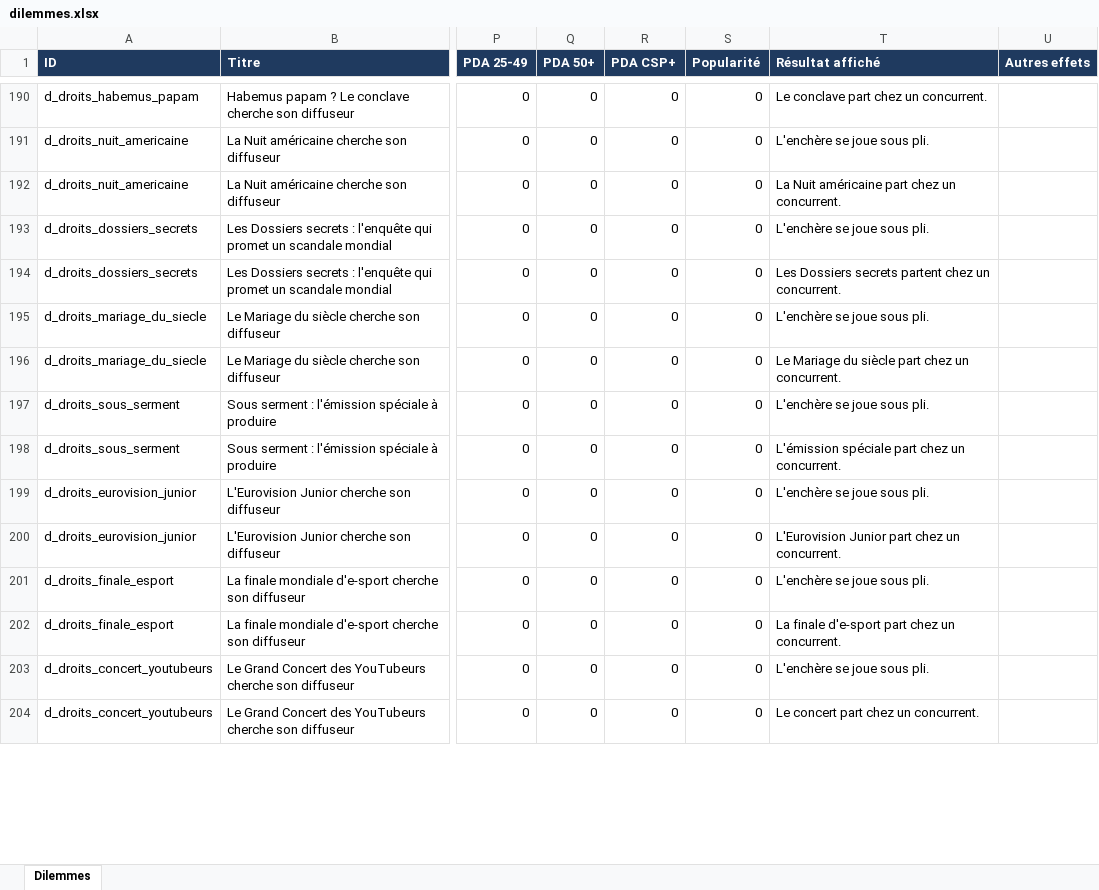
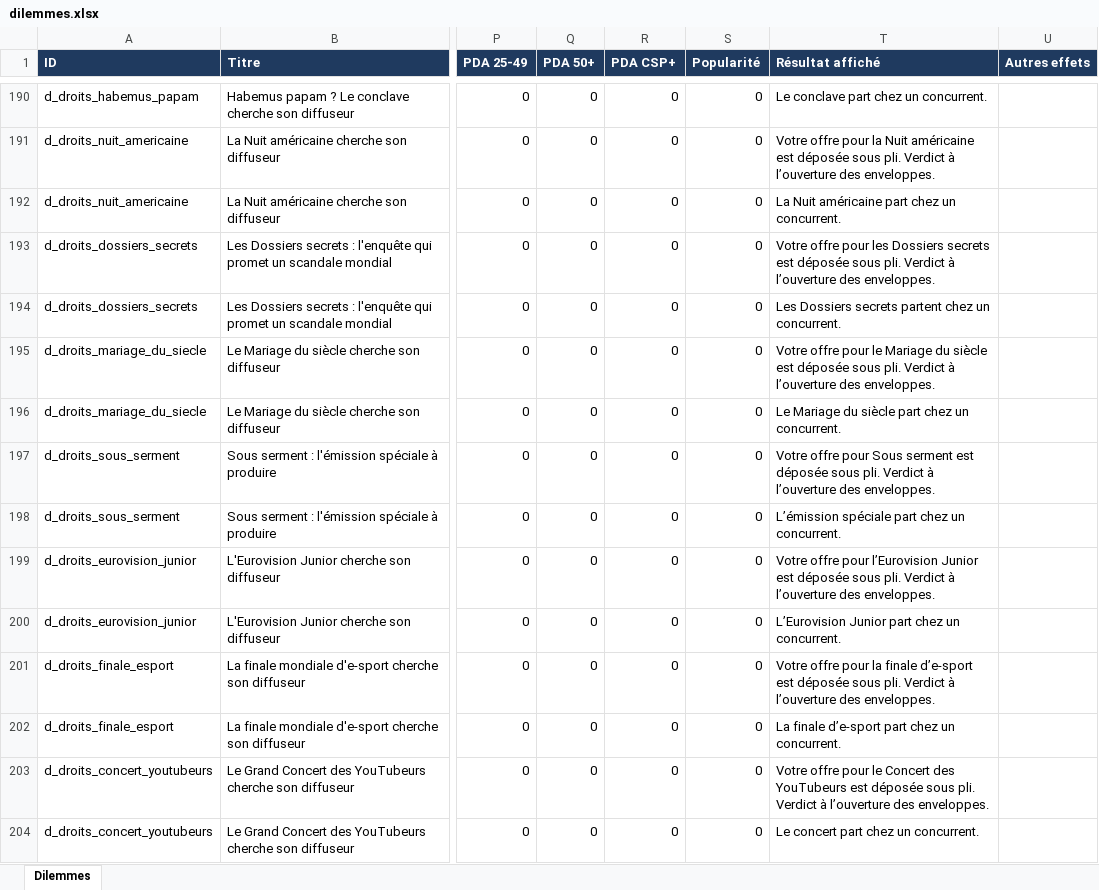
Before and after one commit to N0than/DestinyPrime, an Excel workbook: dilemmes.xlsx, sheet Dilemmes, drawn as a sheet; only a part is shown, gaps mark what is left out; values as stored, in another font and other column widths than the file's, no borders; the diff covers the shown part only; the diff names each change by its address in the sheet, - before the commit and + after, or states it on an @@ line.

```diff
--- a/dilemmes.xlsx (sheet Dilemmes)
+++ b/dilemmes.xlsx (sheet Dilemmes)
-T191 (Résultat affiché): L'enchère se joue sous pli.
+T191 (Résultat affiché): Votre offre pour la Nuit américaine est déposée sous pli. Verdict à l’ouverture des enveloppes.
-T193 (Résultat affiché): L'enchère se joue sous pli.
+T193 (Résultat affiché): Votre offre pour les Dossiers secrets est déposée sous pli. Verdict à l’ouverture des enveloppes.
-T195 (Résultat affiché): L'enchère se joue sous pli.
+T195 (Résultat affiché): Votre offre pour le Mariage du siècle est déposée sous pli. Verdict à l’ouverture des enveloppes.
-T197 (Résultat affiché): L'enchère se joue sous pli.
+T197 (Résultat affiché): Votre offre pour Sous serment est déposée sous pli. Verdict à l’ouverture des enveloppes.
-T198 (Résultat affiché): L'émission spéciale part chez un concurrent.
+T198 (Résultat affiché): L’émission spéciale part chez un concurrent.
-T199 (Résultat affiché): L'enchère se joue sous pli.
+T199 (Résultat affiché): Votre offre pour l’Eurovision Junior est déposée sous pli. Verdict à l’ouverture des enveloppes.
-T200 (Résultat affiché): L'Eurovision Junior part chez un concurrent.
+T200 (Résultat affiché): L’Eurovision Junior part chez un concurrent.
-T201 (Résultat affiché): L'enchère se joue sous pli.
+T201 (Résultat affiché): Votre offre pour la finale d’e-sport est déposée sous pli. Verdict à l’ouverture des enveloppes.
-T202 (Résultat affiché): La finale d'e-sport part chez un concurrent.
+T202 (Résultat affiché): La finale d’e-sport part chez un concurrent.
-T203 (Résultat affiché): L'enchère se joue sous pli.
+T203 (Résultat affiché): Votre offre pour le Concert des YouTubeurs est déposée sous pli. Verdict à l’ouverture des enveloppes.
```
Also changed, not shown: 490 edited cells elsewhere in this sheet, 1 other file.
